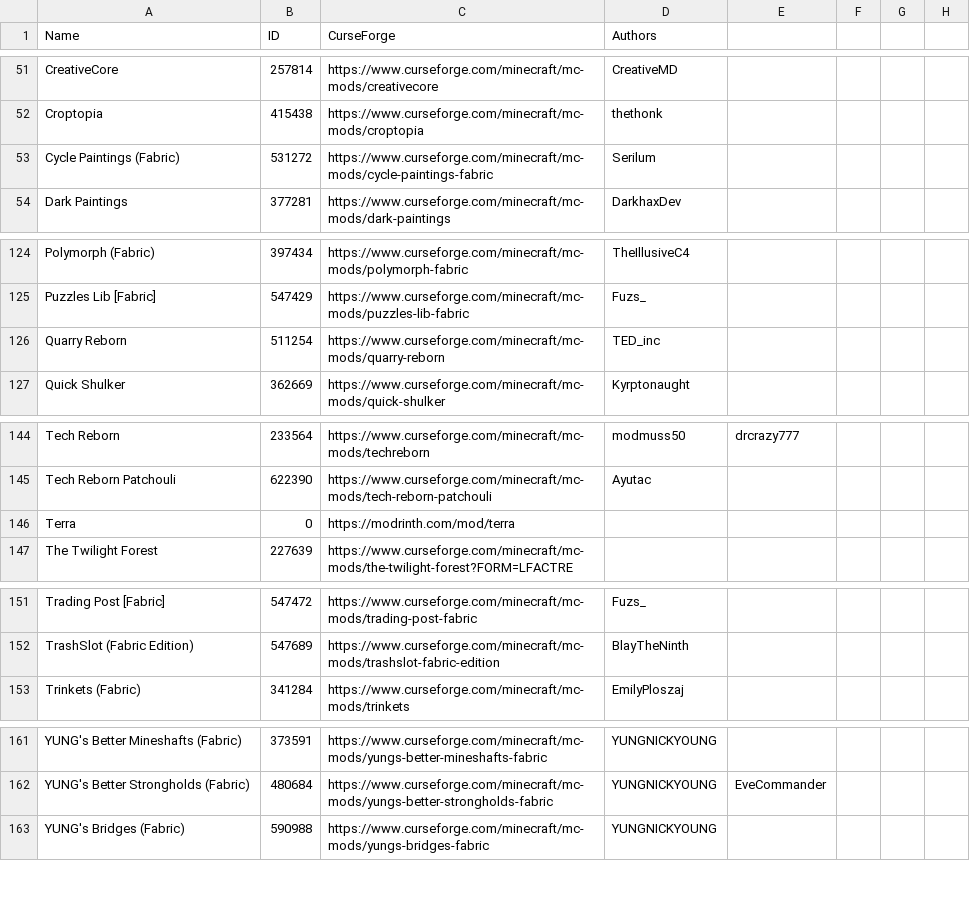
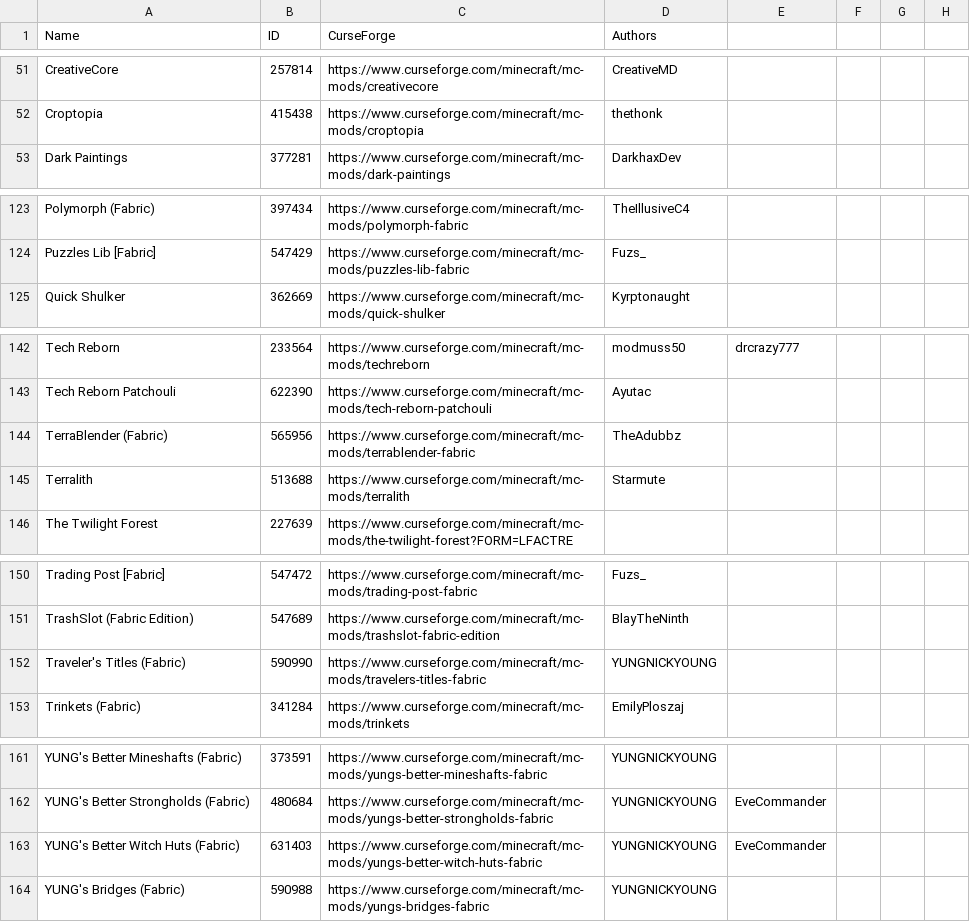
Before and after one commit to Limieon/Thinking-With-Create, a CSV file: mods.csv, drawn as a sheet; only a part is shown, gaps mark what is left out; removed rows and columns are numbered as before the commit, all else as after; the diff names each change by its address in the sheet, - before the commit and + after, or states it on an @@ line.

Commit message:
Replaced Terra with Terralith

```diff
--- a/mods.csv
+++ b/mods.csv
-row 53: Cycle Paintings (Fabric) | 531272 | https://www.curseforge.com/minecraft/mc-mods/cycle-paintings-fabric | Serilum
-row 126: Quarry Reborn | 511254 | https://www.curseforge.com/minecraft/mc-mods/quarry-reborn | TED_inc
-row 146: Terra | 0 | https://modrinth.com/mod/terra
+row 144: TerraBlender (Fabric) | 565956 | https://www.curseforge.com/minecraft/mc-mods/terrablender-fabric | TheAdubbz
+row 145: Terralith | 513688 | https://www.curseforge.com/minecraft/mc-mods/terralith | Starmute
+row 152: Traveler's Titles (Fabric) | 590990 | https://www.curseforge.com/minecraft/mc-mods/travelers-titles-fabric | YUNGNICKYOUNG
+row 163: YUNG's Better Witch Huts (Fabric) | 631403 | https://www.curseforge.com/minecraft/mc-mods/yungs-better-witch-huts-fabric | YUNGNICKYOUNG | EveCommander
```
Also changed, not shown: 59 other files.
